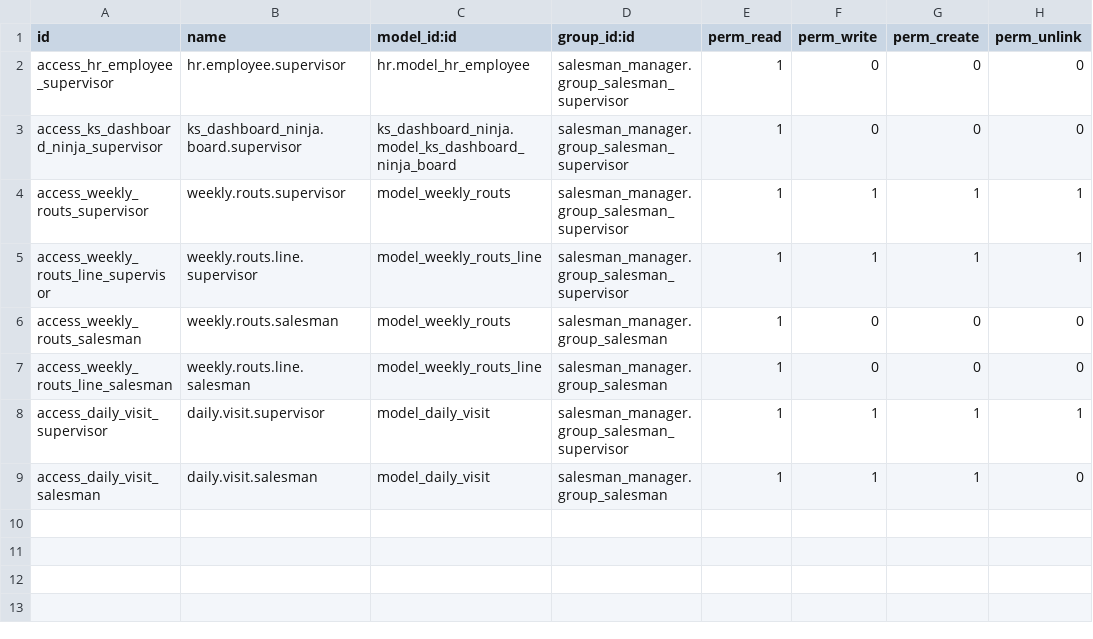
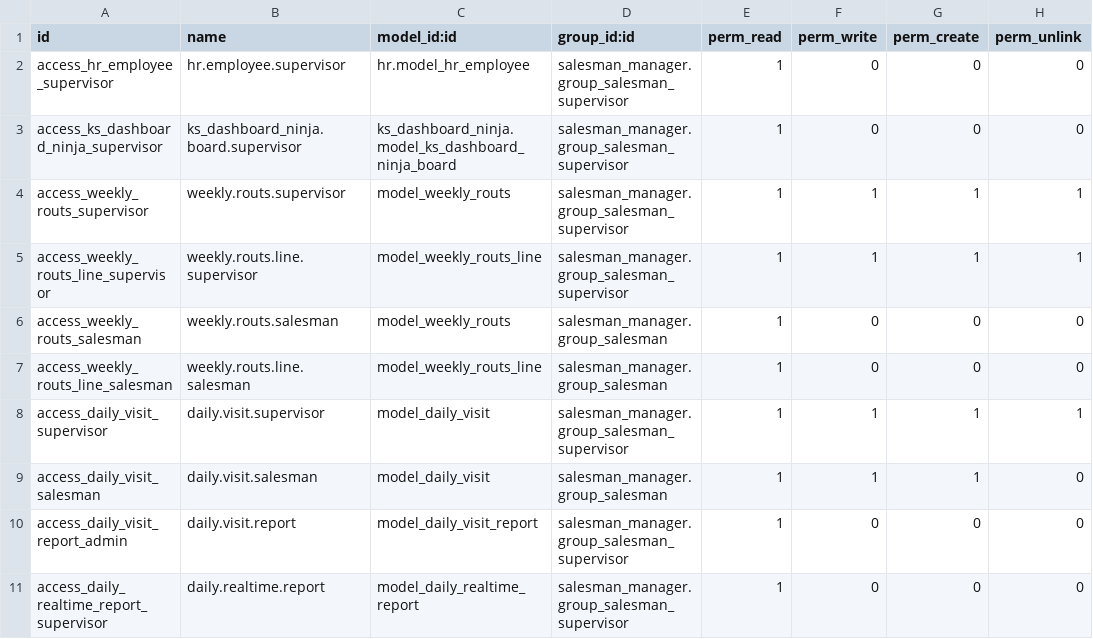
Before and after one commit to najwa-56/odoo-1, a CSV file: custom-addons/salesman_manager/security/ir.model.access.csv, drawn as a sheet; the diff names each change by its address in the sheet, - before the commit and + after, or states it on an @@ line.

```diff
--- a/custom-addons/salesman_manager/security/ir.model.access.csv
+++ b/custom-addons/salesman_manager/security/ir.model.access.csv
+row 10: access_daily_visit_report_admin | daily.visit.report | model_daily_visit_report | salesman_manager.group_salesman_supervisor | 1 | 0 | 0 | 0
+row 11: access_daily_realtime_report_supervisor | daily.realtime.report | model_daily_realtime_report | salesman_manager.group_salesman_supervisor | 1 | 0 | 0 | 0
```
Also changed, not shown: 15 other files.
